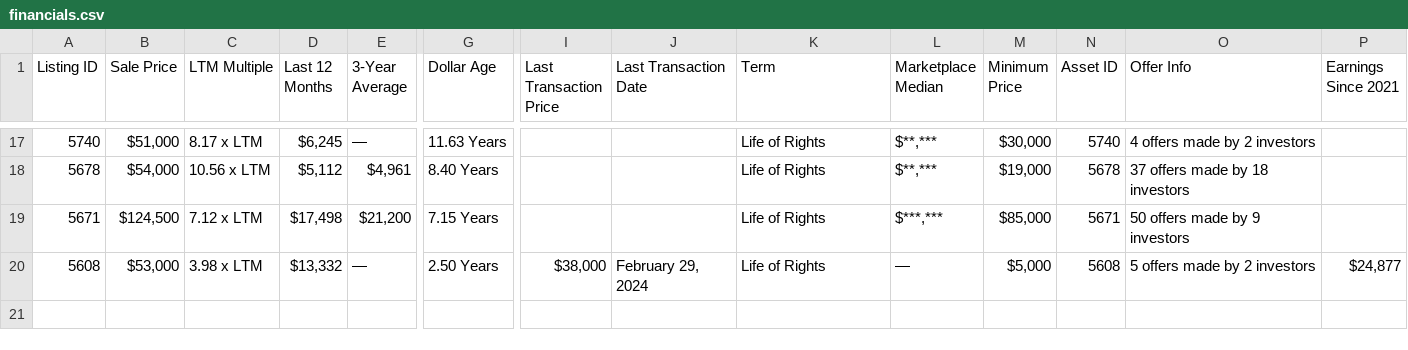
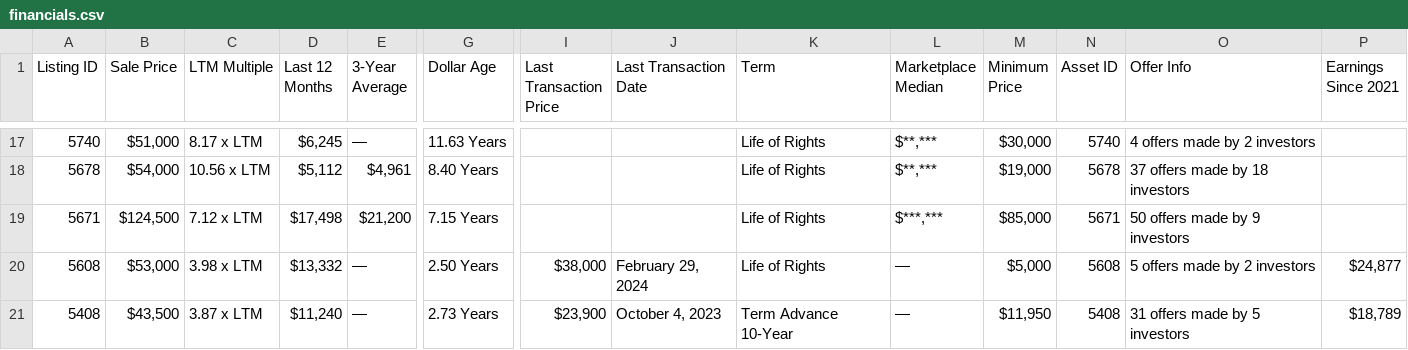
Before and after one commit to Louie-AL/royalty-exchange-scraper-and-parser, a CSV file: financials.csv, drawn as a sheet; only a part is shown, gaps mark what is left out; rows hold the shown columns only; the diff names each change by its address in the sheet, - before the commit and + after, or states it on an @@ line.

```diff
--- a/financials.csv
+++ b/financials.csv
+row 21: 5408 | $43,500 | 3.87 x LTM | $11,240 | — | 2.73 Years | $23,900 | October 4, 2023 | Term Advance 10-Year | — | $11,950 | 5408 | 31 offers made by 5 investors | $18,789
```
Also changed, not shown: offers.csv, raw_listing_data.csv, 3 other files.
